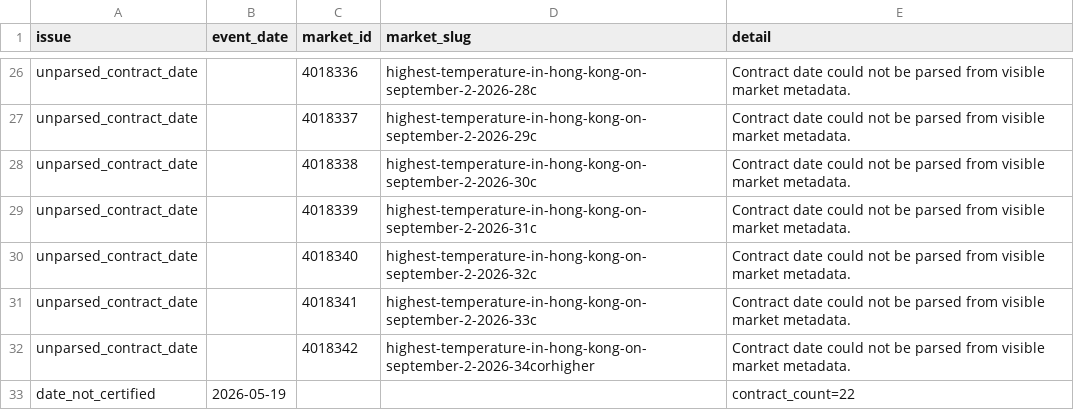
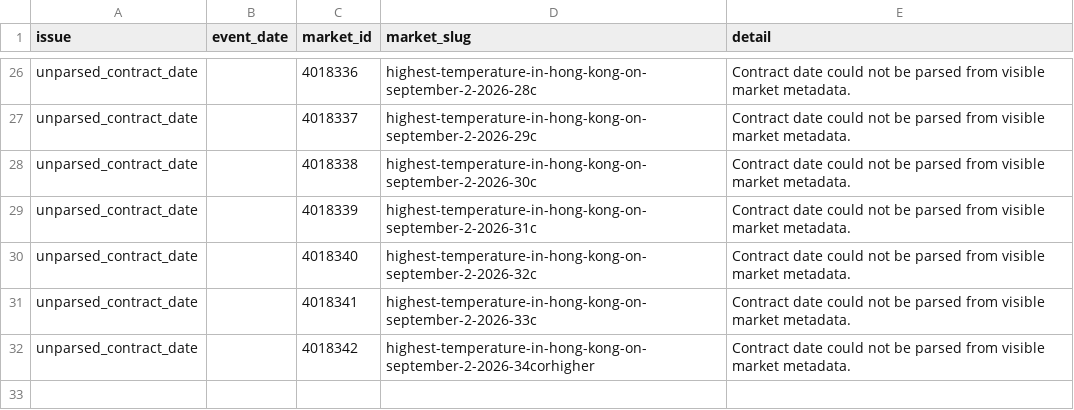
Before and after one commit to DeepIntoStreams/2026MScWeatherForecastingPolymarket, a CSV file: outputs/final_pipeline/market/contract_universe_issues.csv, drawn as a sheet; only a part is shown, gaps mark what is left out; the diff names each change by its address in the sheet, - before the commit and + after, or states it on an @@ line.

```diff
--- a/outputs/final_pipeline/market/contract_universe_issues.csv
+++ b/outputs/final_pipeline/market/contract_universe_issues.csv
-row 33: date_not_certified | 2026-05-19 |  |  | contract_count=22
```
Also changed, not shown: data/processed/final_pipeline/market/exact_common_book_metrics.csv, data/processed/final_pipeline/market/exact_common_date_losses.csv, 28 other files.
